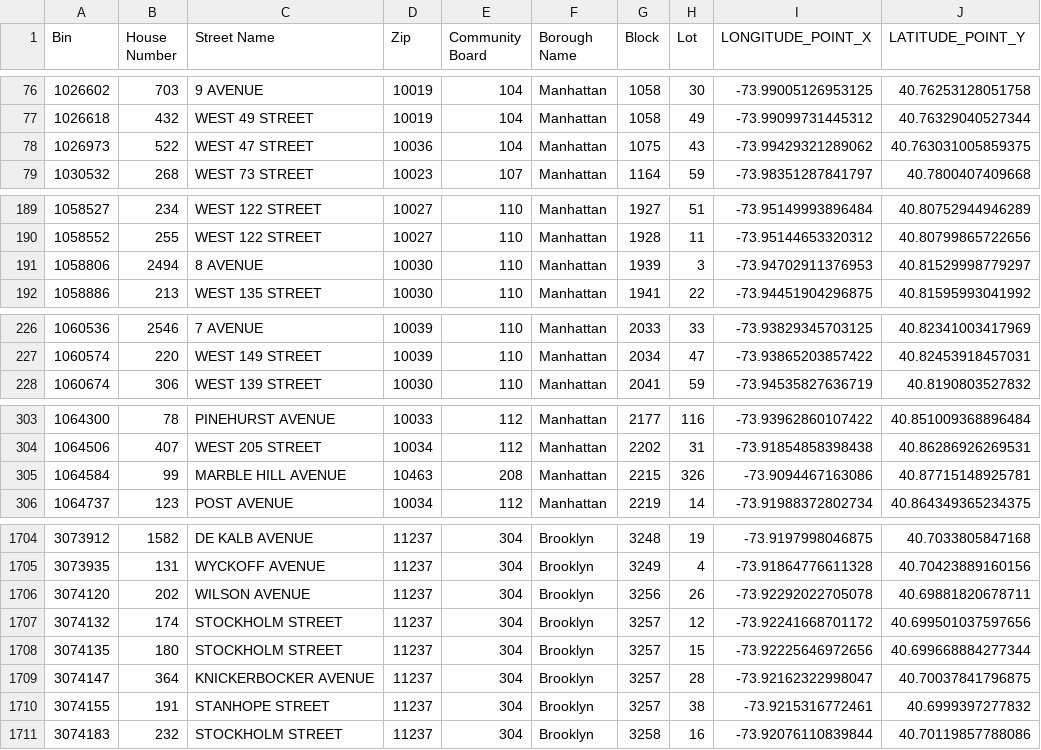
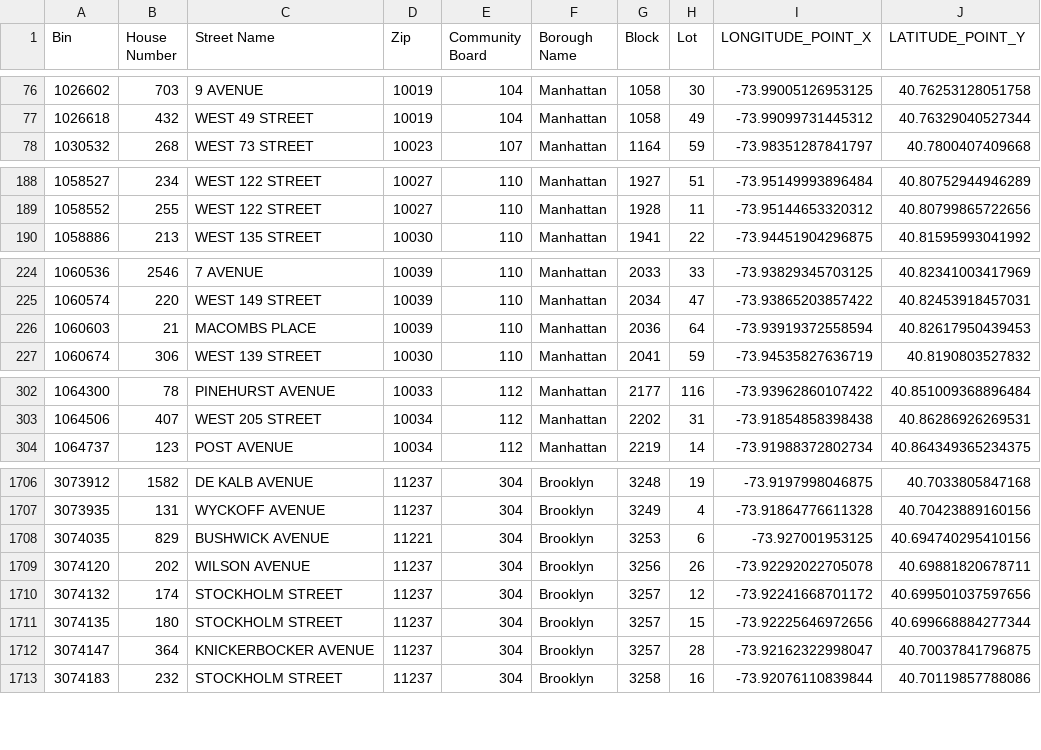
Before and after one commit to NYCDOB/LL104, a CSV file: data/LL104_properties.csv, drawn as a sheet; only a part is shown, gaps mark what is left out; the diff covers the shown part only.

```diff
--- a/data/LL104_properties.csv
+++ b/data/LL104_properties.csv
@@ -77,3 +77,2 @@ Bin,House Number,Street Name,Zip,Community Board,Borough Name,Block,Lot,LONGITUD
 1026618,432,WEST   49 STREET,10019,104,Manhattan,1058,49,-73.99099731445312,40.76329040527344
-1026973,522,WEST 47 STREET,10036,104,Manhattan,1075,43,-73.99429321289062,40.763031005859375
 1030532,268,WEST 73 STREET,10023,107,Manhattan,1164,59,-73.98351287841797,40.7800407409668
@@ -190,3 +189,2 @@ Bin,House Number,Street Name,Zip,Community Board,Borough Name,Block,Lot,LONGITUD
 1058552,255,WEST 122 STREET,10027,110,Manhattan,1928,11,-73.95144653320312,40.80799865722656
-1058806,2494,   8 AVENUE,10030,110,Manhattan,1939,3,-73.94702911376953,40.81529998779297
 1058886,213,WEST  135 STREET,10030,110,Manhattan,1941,22,-73.94451904296875,40.81595993041992
@@ -227,2 +225,3 @@ Bin,House Number,Street Name,Zip,Community Board,Borough Name,Block,Lot,LONGITUD
 1060574,220,WEST 149 STREET,10039,110,Manhattan,2034,47,-73.93865203857422,40.82453918457031
+1060603,21,MACOMBS PLACE,10039,110,Manhattan,2036,64,-73.93919372558594,40.82617950439453
 1060674,306,WEST 139 STREET,10030,110,Manhattan,2041,59,-73.94535827636719,40.8190803527832
@@ -304,3 +303,2 @@ Bin,House Number,Street Name,Zip,Community Board,Borough Name,Block,Lot,LONGITUD
 1064506,407,WEST 205 STREET,10034,112,Manhattan,2202,31,-73.91854858398438,40.86286926269531
-1064584,99,MARBLE HILL AVENUE,10463,208,Manhattan,2215,326,-73.9094467163086,40.87715148925781
 1064737,123,POST AVENUE,10034,112,Manhattan,2219,14,-73.91988372802734,40.864349365234375
@@ -1705,2 +1707,3 @@ Bin,House Number,Street Name,Zip,Community Board,Borough Name,Block,Lot,LONGITUD
 3073935,131,WYCKOFF AVENUE,11237,304,Brooklyn,3249,4,-73.91864776611328,40.70423889160156
+3074035,829,BUSHWICK AVENUE,11221,304,Brooklyn,3253,6,-73.927001953125,40.694740295410156
 3074120,202,WILSON AVENUE,11237,304,Brooklyn,3256,26,-73.92292022705078,40.69881820678711
@@ -1709,3 +1712,2 @@ Bin,House Number,Street Name,Zip,Community Board,Borough Name,Block,Lot,LONGITUD
 3074147,364,KNICKERBOCKER AVENUE,11237,304,Brooklyn,3257,28,-73.92162322998047,40.70037841796875
-3074155,191,STANHOPE STREET,11237,304,Brooklyn,3257,38,-73.9215316772461,40.6999397277832
 3074183,232,STOCKHOLM STREET,11237,304,Brooklyn,3258,16,-73.92076110839844,40.70119857788086
```
Also changed, not shown: 7 added rows and 5 removed rows elsewhere in this file, data/LL104_details.csv, 2 other files.
